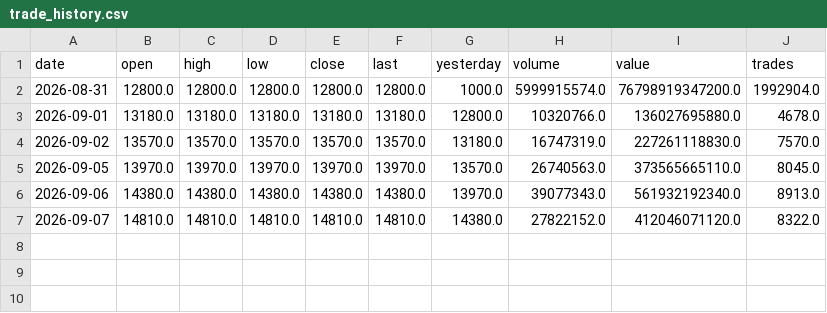
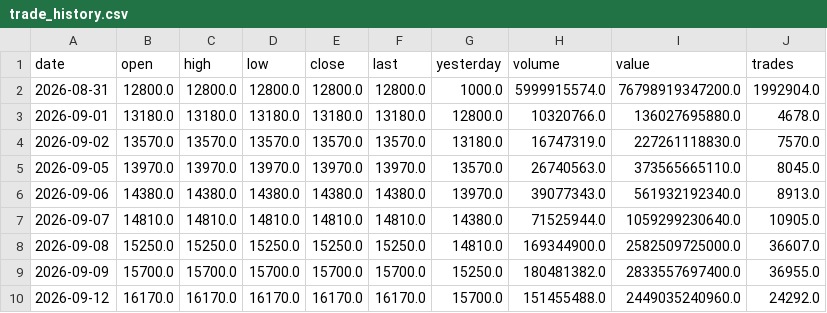
Before and after one commit to drmohammadzadeh/IRStockMarketAnalyzer, a CSV file: سهام/تابان/market_data/trade_history.csv, drawn as a sheet.

Commit message:
feat(analysis): re-analyze stock taban with updated market and ai metrics

```diff
--- a/سهام/تابان/market_data/trade_history.csv
+++ b/سهام/تابان/market_data/trade_history.csv
@@ -6,2 +6,5 @@ date,open,high,low,close,last,yesterday,volume,value,trades
 2026-09-06,14380.0,14380.0,14380.0,14380.0,14380.0,13970.0,39077343.0,561932192340.0,8913.0
-2026-09-07,14810.0,14810.0,14810.0,14810.0,14810.0,14380.0,27822152.0,412046071120.0,8322.0
+2026-09-07,14810.0,14810.0,14810.0,14810.0,14810.0,14380.0,71525944.0,1059299230640.0,10905.0
+2026-09-08,15250.0,15250.0,15250.0,15250.0,15250.0,14810.0,169344900.0,2582509725000.0,36607.0
+2026-09-09,15700.0,15700.0,15700.0,15700.0,15700.0,15250.0,180481382.0,2833557697400.0,36955.0
+2026-09-12,16170.0,16170.0,16170.0,16170.0,16170.0,15700.0,151455488.0,2449035240960.0,24292.0
```
Also changed, not shown: 36 other files.
